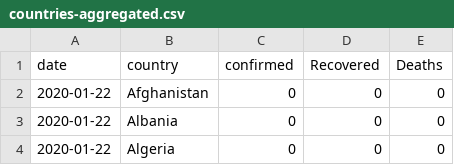
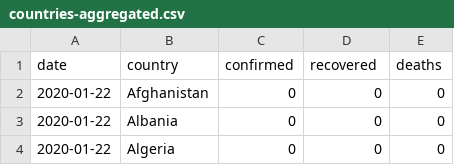
Before and after one commit to hliu01/redesigned-telegram, a CSV file: data/covidData/countries-aggregated.csv (was static/covidData/countries-aggregated.csv), drawn as a sheet; only a part is shown.

Commit message:
changed COVID data column headers to lowercase, moved files around

```diff
--- a/static/covidData/countries-aggregated.csv
+++ b/data/covidData/countries-aggregated.csv
@@ -1,2 +1,2 @@
-date,country,confirmed,Recovered,Deaths
+date,country,confirmed,recovered,deaths
 2020-01-22,Afghanistan,0,0,0
```
Also changed, not shown: data/covidData/worldwide-aggregated.csv, 4 other files.
